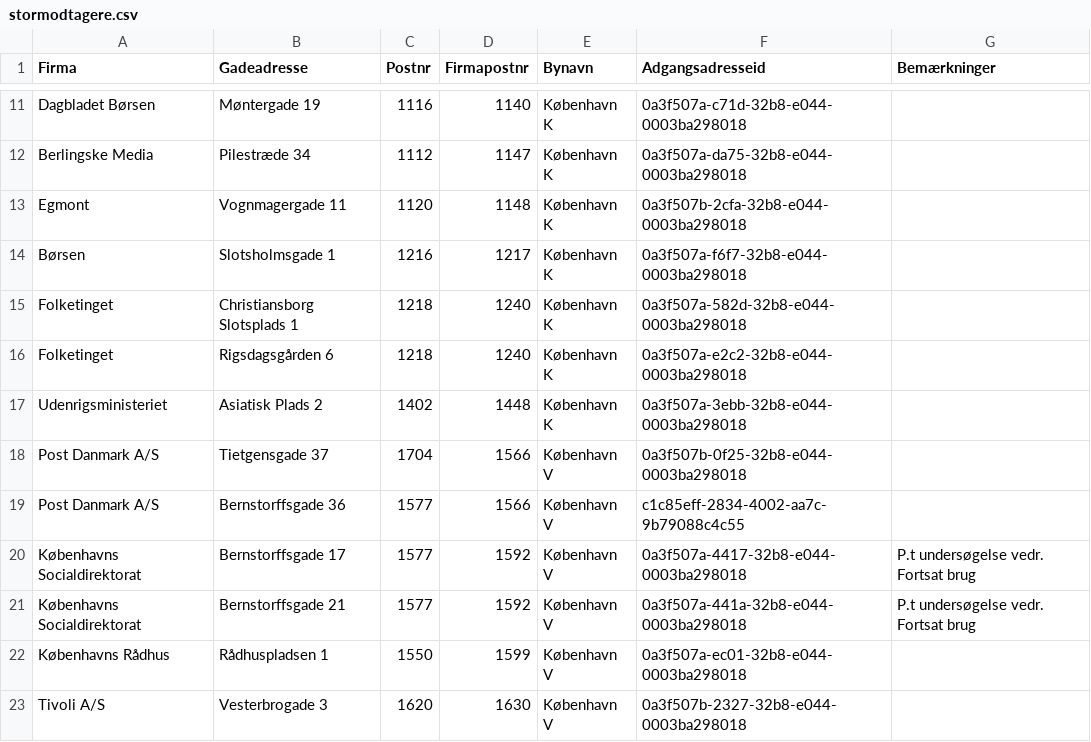
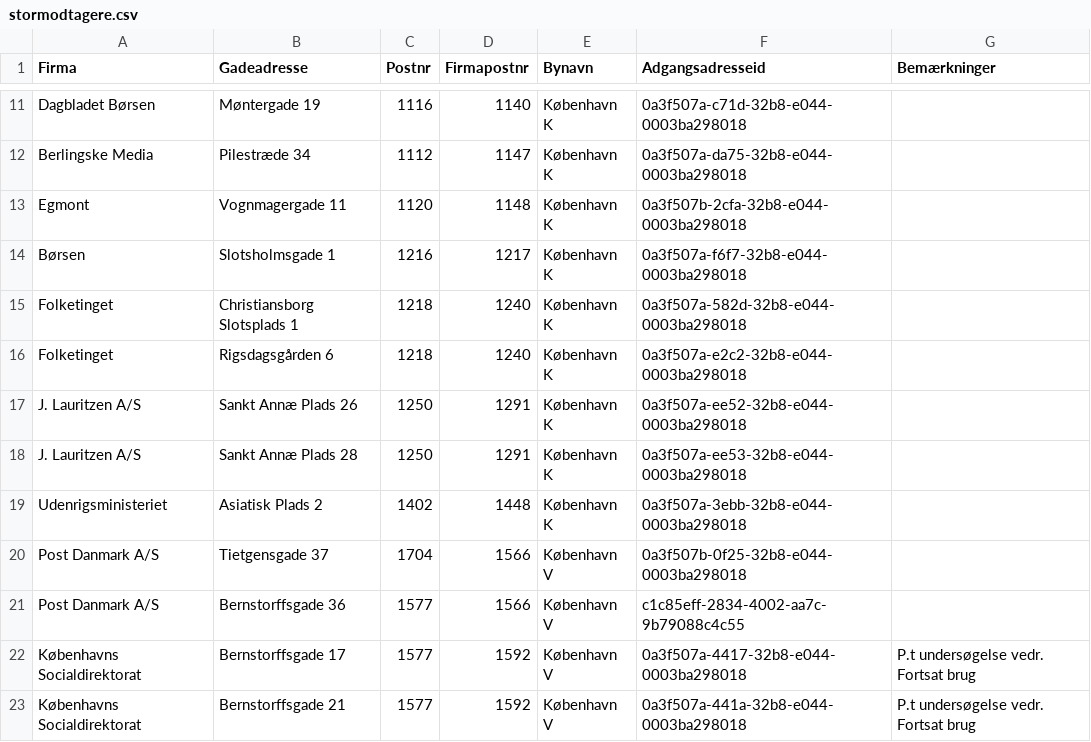
Before and after one commit to DanmarksAdresser/Dawa, a CSV file: data/stormodtagere.csv, drawn as a sheet; only a part is shown, gaps mark what is left out; the shorter side is filled out with more unchanged rows.

```diff
--- a/data/stormodtagere.csv
+++ b/data/stormodtagere.csv
@@ -16,2 +16,4 @@ Folketinget;Christiansborg Slotsplads 1;1218;1240;København K;0a3f507a-582d-32b
 Folketinget;Rigsdagsgården 6;1218;1240;København K;0a3f507a-e2c2-32b8-e044-0003ba298018;
+J. Lauritzen A/S;Sankt Annæ Plads 26;1250;1291;København K;0a3f507a-ee52-32b8-e044-0003ba298018;
+J. Lauritzen A/S;Sankt Annæ Plads 28;1250;1291;København K;0a3f507a-ee53-32b8-e044-0003ba298018;
 Udenrigsministeriet;Asiatisk Plads 2;1402;1448;København K;0a3f507a-3ebb-32b8-e044-0003ba298018;
```
Also changed, not shown: 13 other files.
